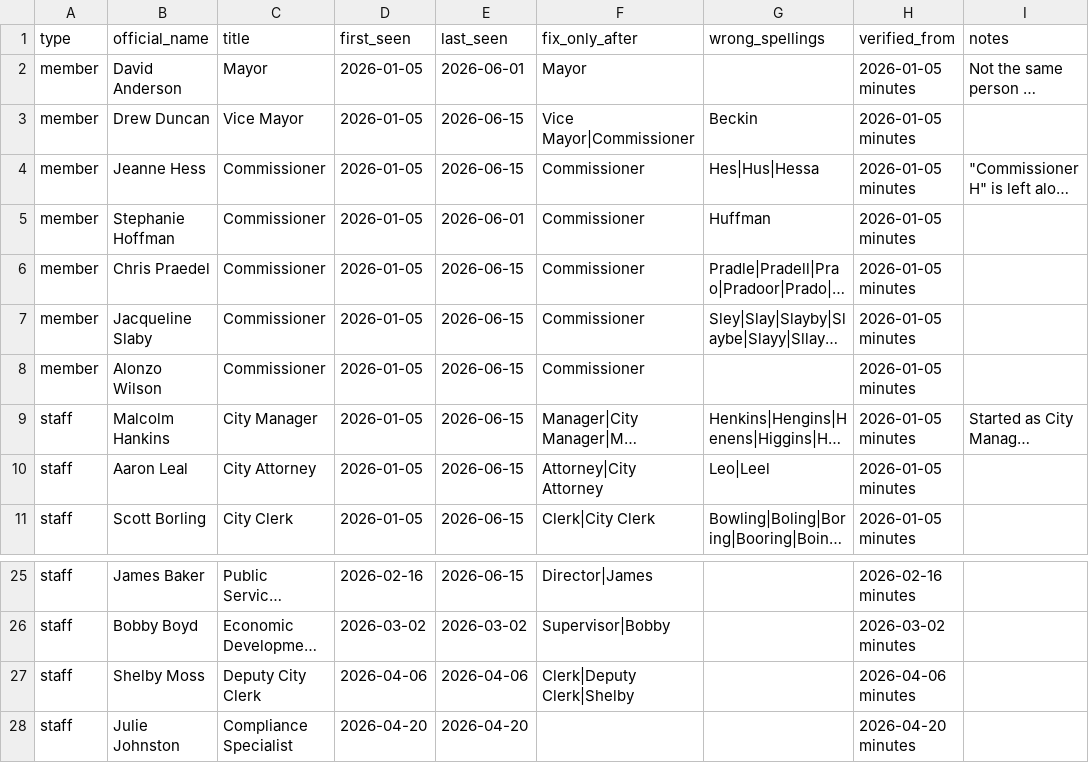
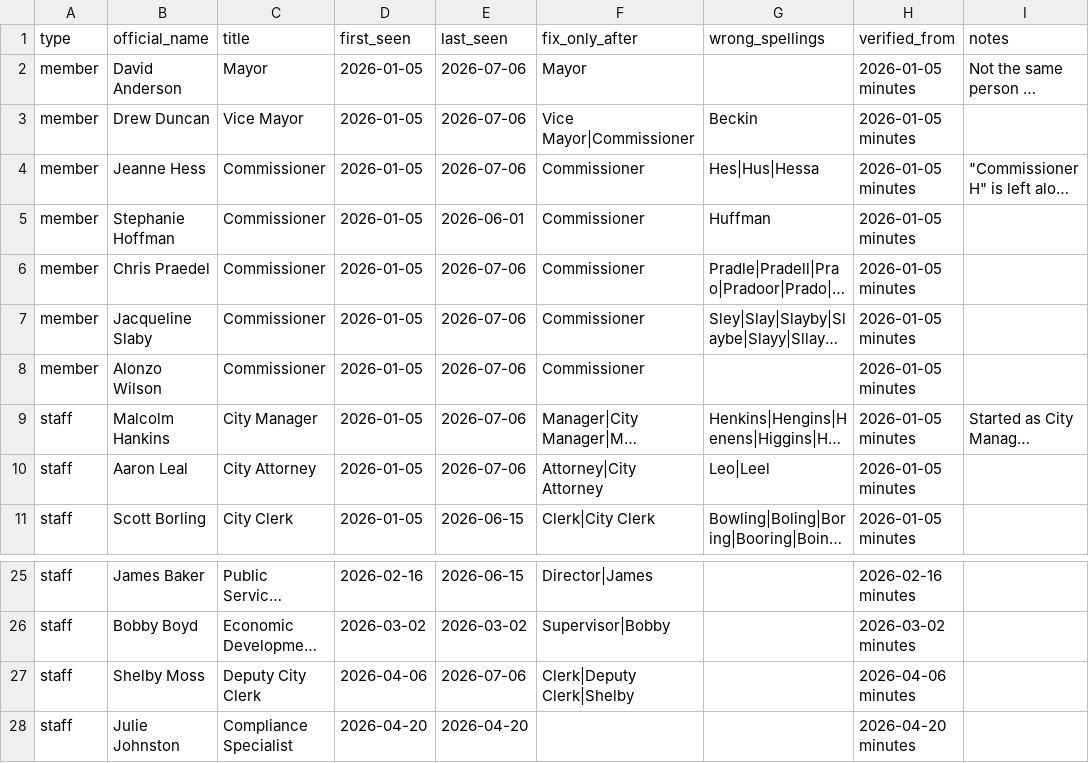
Before and after one commit to kalebwolfgang/Kalamazoo-Local-Meetings, a CSV file: rosters/kalamazoo-city-commission.csv, drawn as a sheet; only a part is shown, gaps mark what is left out; long unchanged cells end in …; the diff names each change by its address in the sheet, - before the commit and + after, or states it on an @@ line.

```diff
--- a/rosters/kalamazoo-city-commission.csv
+++ b/rosters/kalamazoo-city-commission.csv
-E2 (last_seen): 2026-06-01
+E2 (last_seen): 2026-07-06
-E3:E4 (last_seen): 2026-06-15
+E3:E4 (last_seen): 2026-07-06
-E6:E10 (last_seen): 2026-06-15
+E6:E10 (last_seen): 2026-07-06
-E27 (last_seen): 2026-04-06
+E27 (last_seen): 2026-07-06
```
Also changed, not shown: meeting-list.csv, 49 other files.
